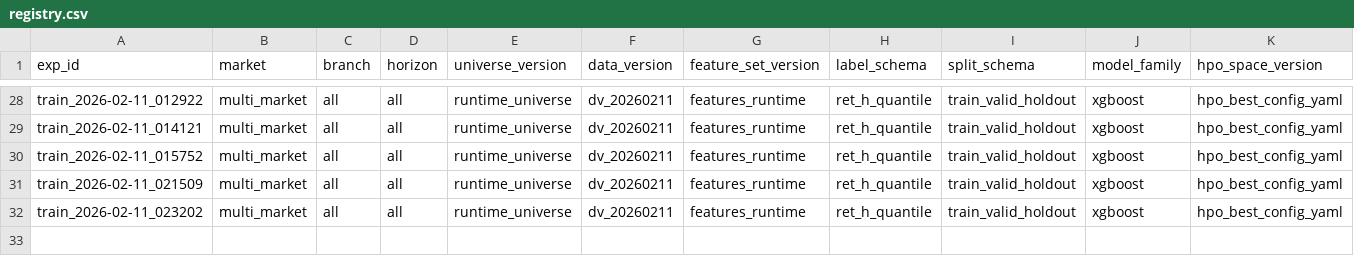
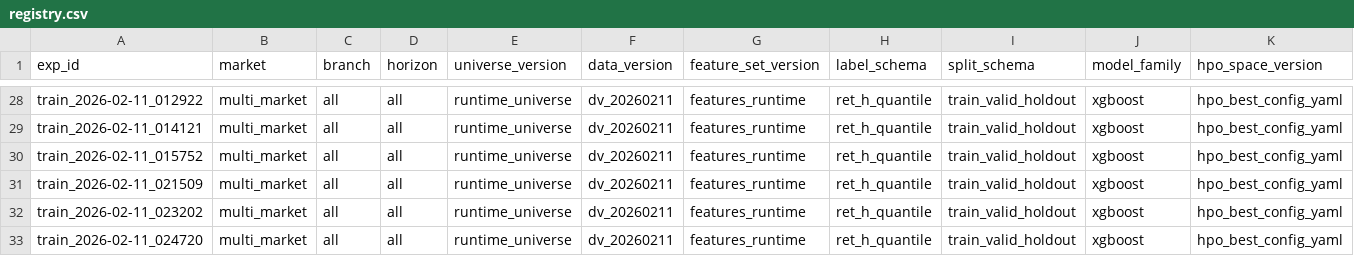
Before and after one commit to KaizYz/StockandCrypto-with-note-, a CSV file: experiments/stability_training/run_20260210_191456/runs/experiments/registry.csv, drawn as a sheet; only a part is shown, gaps mark what is left out; rows hold the shown columns only; the diff names each change by its address in the sheet, - before the commit and + after, or states it on an @@ line.

```diff
--- a/experiments/stability_training/run_20260210_191456/runs/experiments/registry.csv
+++ b/experiments/stability_training/run_20260210_191456/runs/experiments/registry.csv
+row 33: train_2026-02-11_024720 | multi_market | all | all | runtime_universe | dv_20260211 | features_runtime | ret_h_quantile | train_valid_holdout | xgboost | hpo_best_config_yaml
```
Also changed, not shown: experiments/stability_training/run_20260210_191456/early_stop_checks.csv, experiments/stability_training/run_20260210_191456/run_results.csv, 24 other files.
